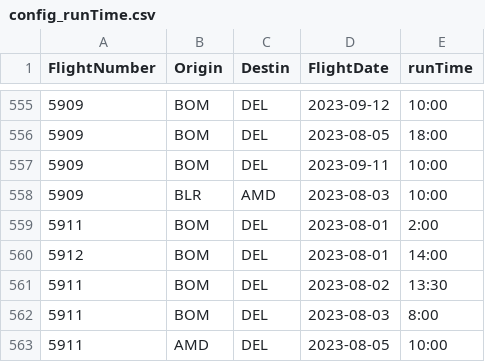
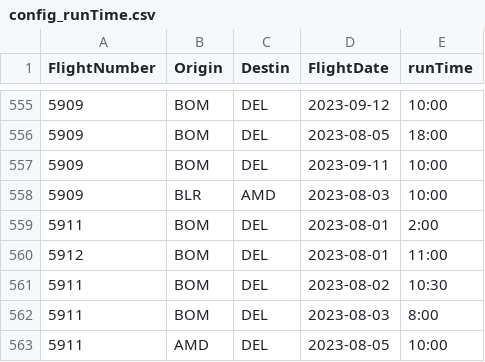
Before and after one commit to vivekbolla123/rm-allocation-serverless-funcs, a CSV file: QPDynamicAllocation/testcases/input/config_runTime.csv, drawn as a sheet; only a part is shown, gaps mark what is left out.

```diff
--- a/QPDynamicAllocation/testcases/input/config_runTime.csv
+++ b/QPDynamicAllocation/testcases/input/config_runTime.csv
@@ -559,4 +559,4 @@
 5911,BOM,DEL,2023-08-01,2:00
-5912,BOM,DEL,2023-08-01,14:00
-5911,BOM,DEL,2023-08-02,13:30
+5912,BOM,DEL,2023-08-01,11:00
+5911,BOM,DEL,2023-08-02,10:30
 5911,BOM,DEL,2023-08-03,8:00
```
Also changed, not shown: QPDynamicAllocation/testcases/input/MarketList.csv, 19 other files.
